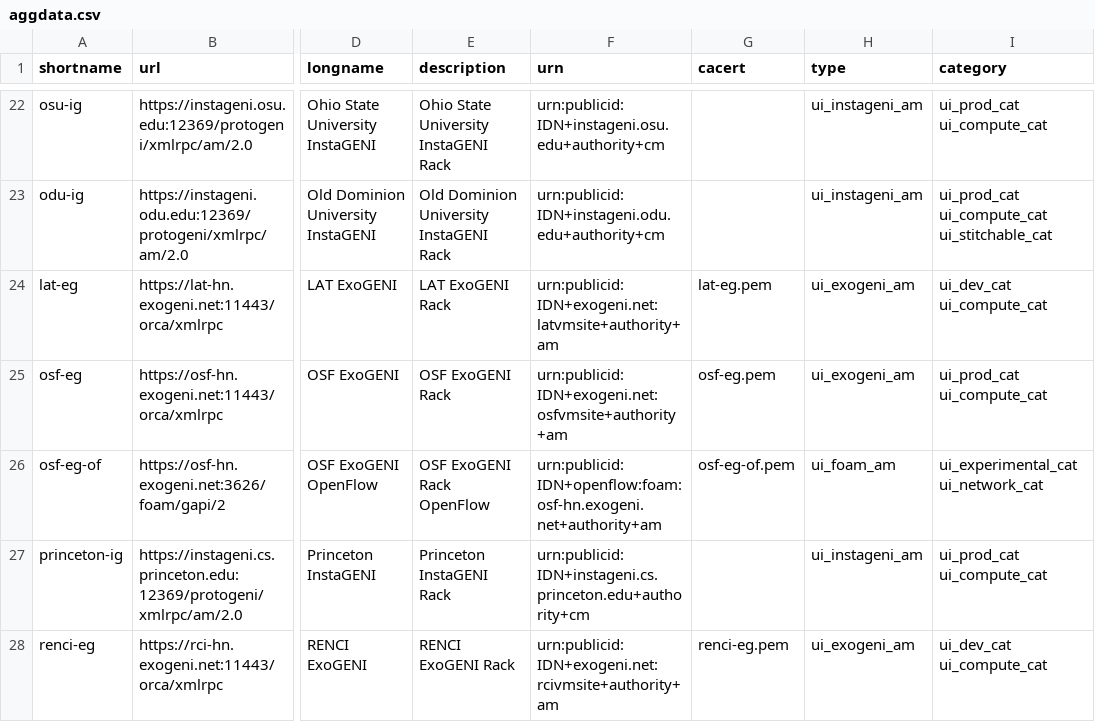
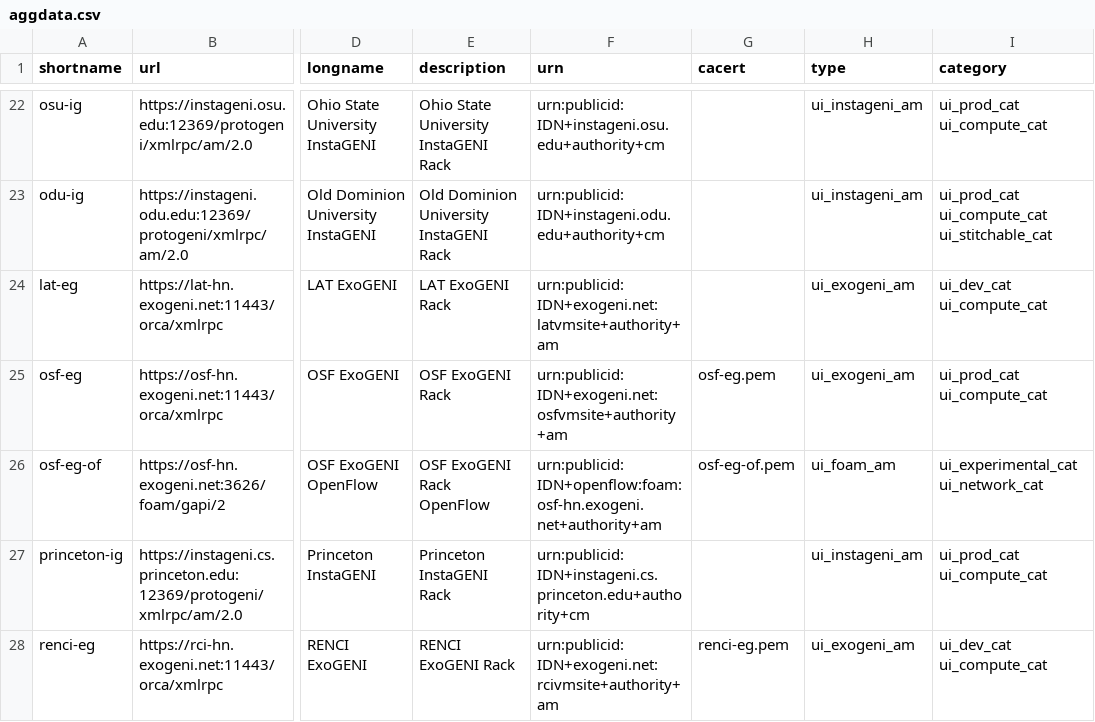
Before and after one commit to GENI-NSF/geni-ch, a CSV file: data/sr/aggdata.csv, drawn as a sheet; only a part is shown, gaps mark what is left out; the diff names each change by its address in the sheet, - before the commit and + after, or states it on an @@ line.

Commit message:
minor edit

```diff
--- a/data/sr/aggdata.csv
+++ b/data/sr/aggdata.csv
-G24 (cacert): lat-eg.pem
+G24 (cacert): (empty)
```
